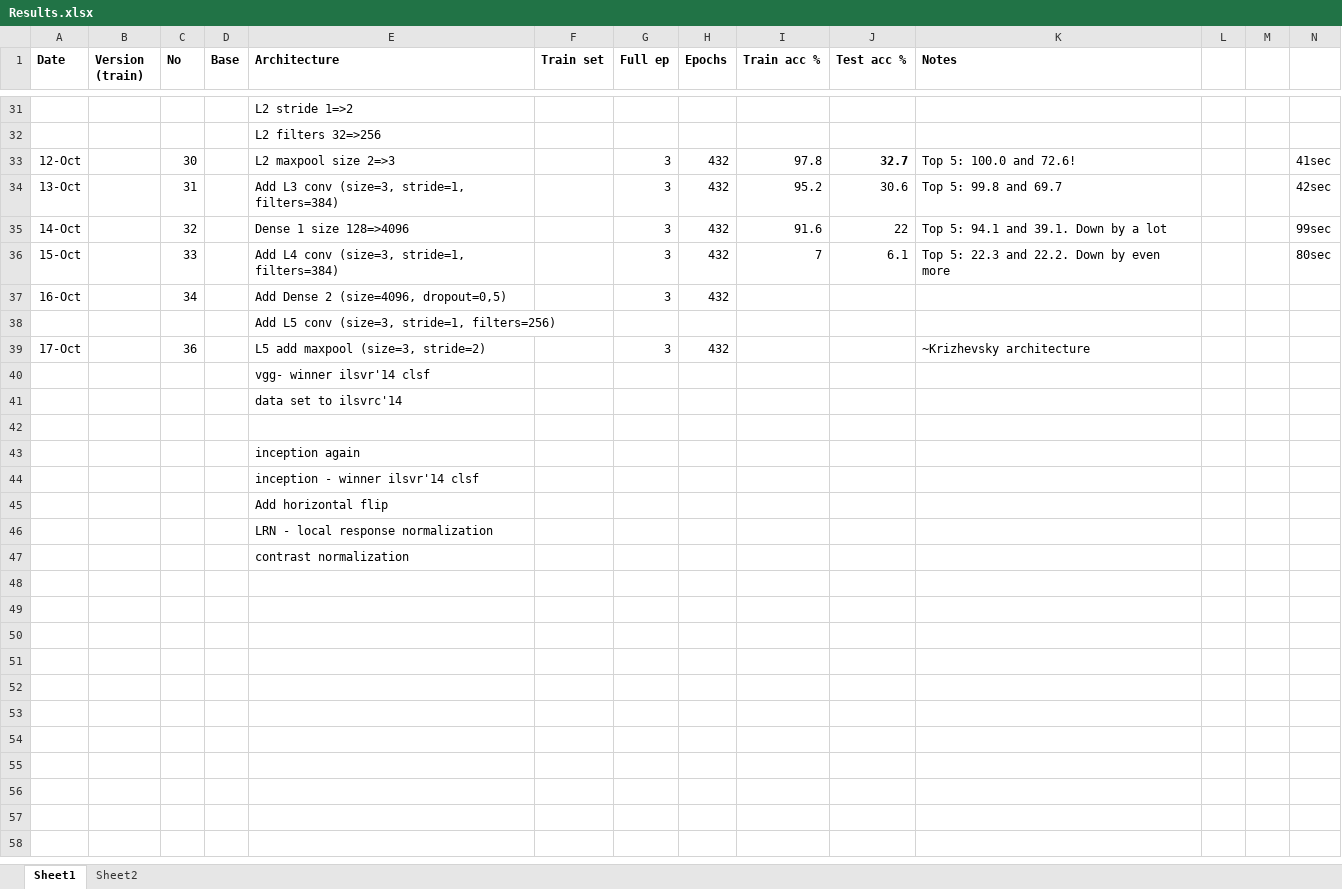
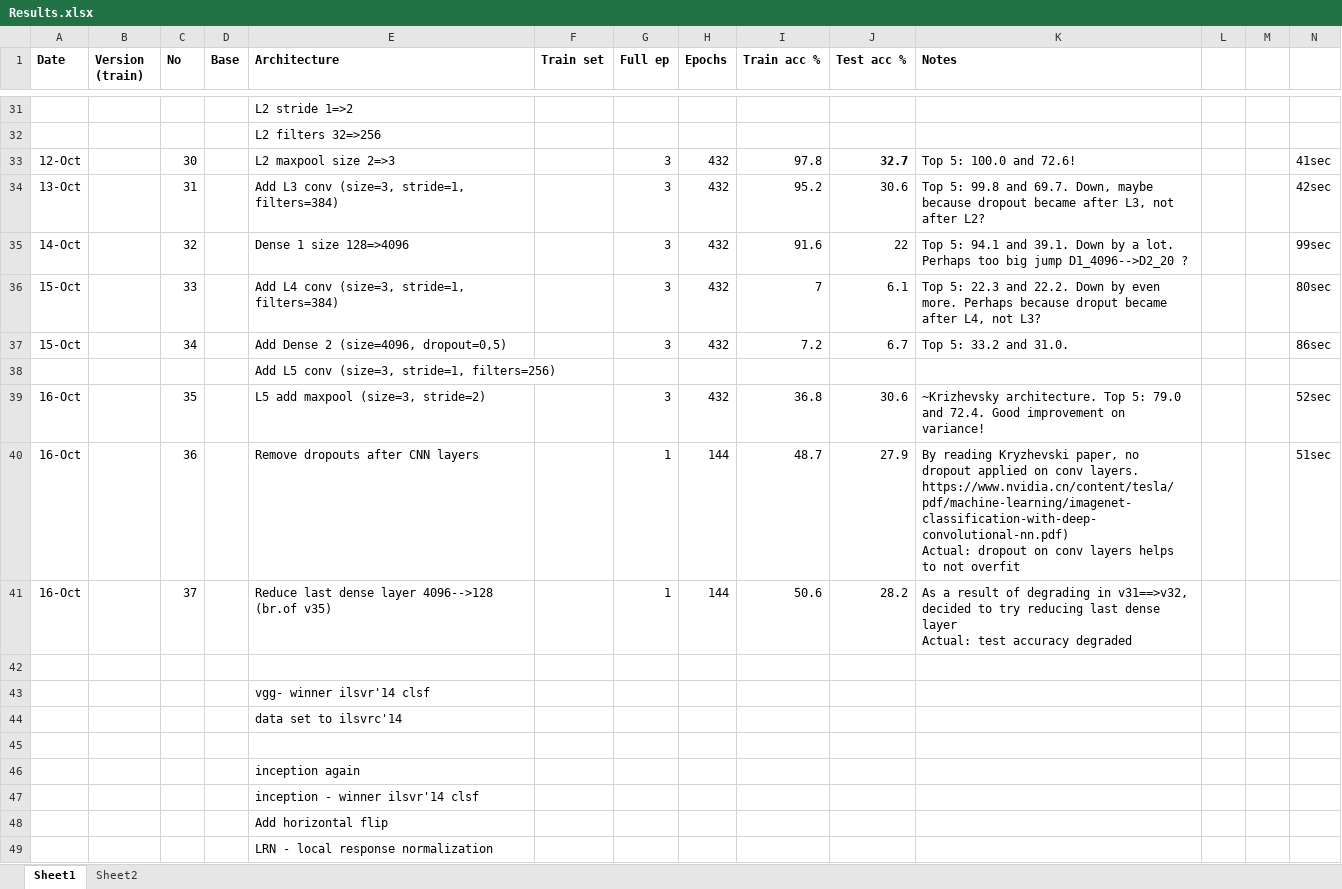
Before and after one commit to bernardas78/KerasImagenetFruits, an Excel workbook: Results.xlsx, sheet Sheet1, drawn as a sheet; only a part is shown, gaps mark what is left out; the shorter side is filled out with more unchanged rows; values as stored, in another font and other column widths than the file's, no borders; removed rows and columns are numbered as before the commit, all else as after; ↵ is a line break in a cell; the diff names each change by its address in the sheet, - before the commit and + after, or states it on an @@ line.

Commit message:
augmented data sequence class

```diff
--- a/Results.xlsx (sheet Sheet1)
+++ b/Results.xlsx (sheet Sheet1)
-K34 (Notes): …99.8 and 69.7
+K34 (Notes): …99.8 and 69.7. Down, maybe because dropout became after L3, not after L2?
-K35 (Notes): …by a lot
+K35 (Notes): …by a lot. Perhaps too big jump D1_4096-->D2_20 ?
-K36 (Notes): …by even more
+K36 (Notes): …by even more. Perhaps because droput became after L4, not L3?
-row 37: 16-Oct |  | 34 |  | Add Dense 2 (size=4096, dropout=0,5) |  | 3 | 432
+row 37: 15-Oct |  | 34 |  | Add Dense 2 (size=4096, dropout=0,5) |  | 3 | 432 | 7.2 | 6.7 | Top 5: 33.2 and 31.0. |  |  | 86sec
+row 39: 16-Oct |  | 35 |  | L5 add maxpool (size=3, stride=2) |  | 3 | 432 | 36.8 | 30.6 | ~Krizhevsky architecture. Top 5: 79.0 and 72.4. Good improvement on variance! |  |  | 52sec
+row 40: 16-Oct |  | 36 |  | Remove dropouts after CNN layers |  | 1 | 144 | 48.7 | 27.9 | By reading Kryzhevski paper, no dropout applied on conv layers. https://www.nvidia.cn/content/tesla/pdf/machine-learning/imagenet-classification-with-deep-convolutional-nn.pdf) ↵ Actual: dropout on conv layers helps to not overfit |  |  | 51sec
+row 41: 16-Oct |  | 37 |  | Reduce last dense layer 4096-->128 (br.of v35) |  | 1 | 144 | 50.6 | 28.2 | As a result of degrading in v31==>v32, decided to try reducing last dense layer ↵ Actual: test accuracy degraded
-row 42: 17-Oct |  | 36 |  | L5 add maxpool (size=3, stride=2) |  | 3 | 432 |  |  | ~Krizhevsky architecture
+row 42: (empty)
```
Also changed, not shown: ArcTarget.xlsx, 11 other files.
